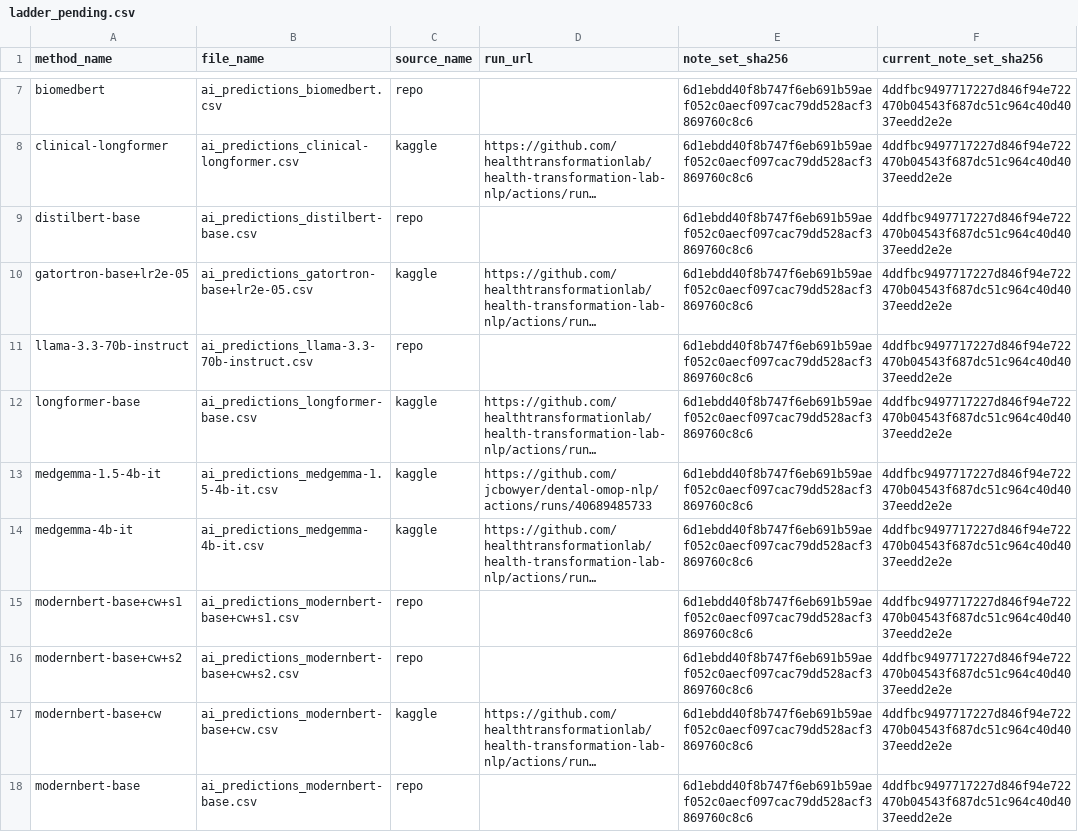
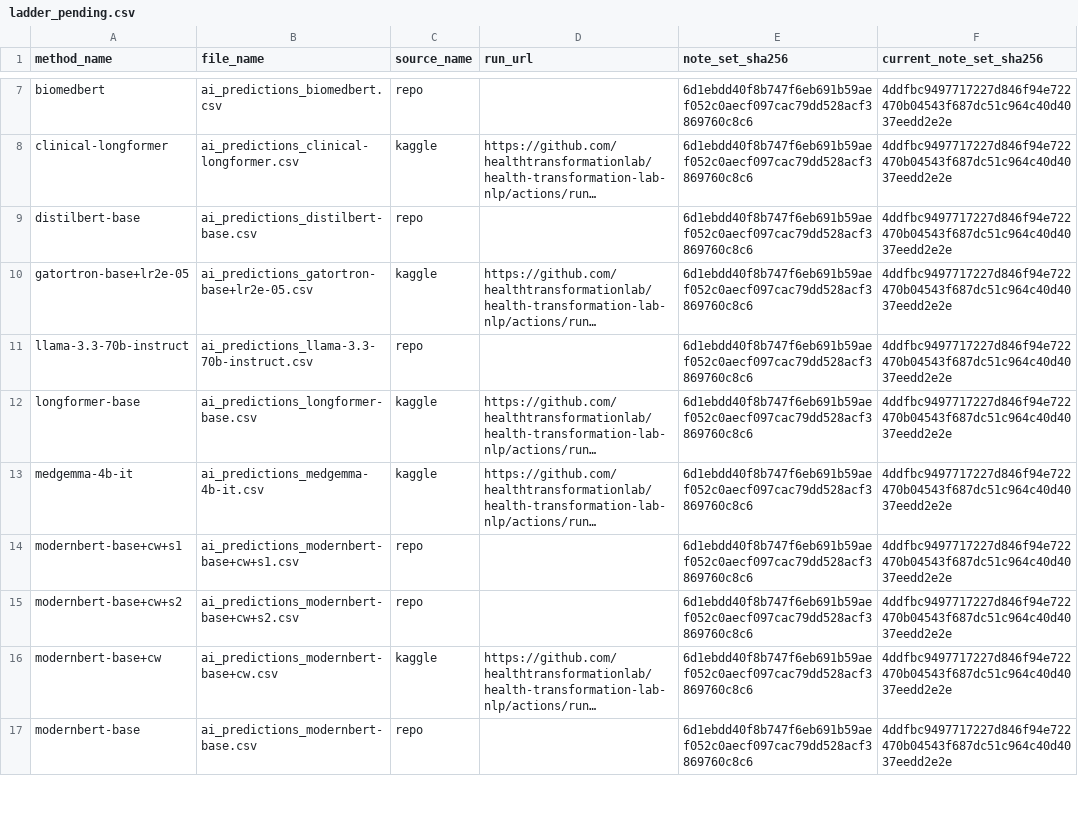
Before and after one commit to healthtransformationlab/health-transformation-lab-nlp, a CSV file: data/datasets/ladder/ladder_pending.csv, drawn as a sheet; only a part is shown, gaps mark what is left out; long unchanged cells end in …; the diff names each change by its address in the sheet, - before the commit and + after, or states it on an @@ line.

```diff
--- a/data/datasets/ladder/ladder_pending.csv
+++ b/data/datasets/ladder/ladder_pending.csv
-row 13: medgemma-1.5-4b-it | ai_predictions_medgemma-1.5-4b-it.csv | kaggle | https://github.com/jcbowyer/dental-omop-nlp/actions/runs/40689485733 | 6d1ebdd40f8b747f6eb691b59aef052c0aecf097cac79dd528acf3869760c8c6 | 4ddfbc9497717227d846f94e722470b04543f687dc51c964c40d4037eedd2e2e
```
Also changed, not shown: data/datasets/ladder/ladder_by_age.csv, data/datasets/ladder/ladder_by_clinic.csv, 15 other files.
